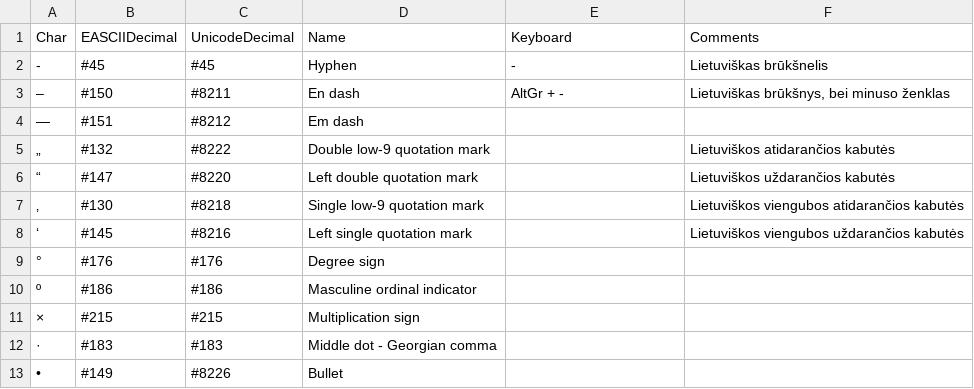
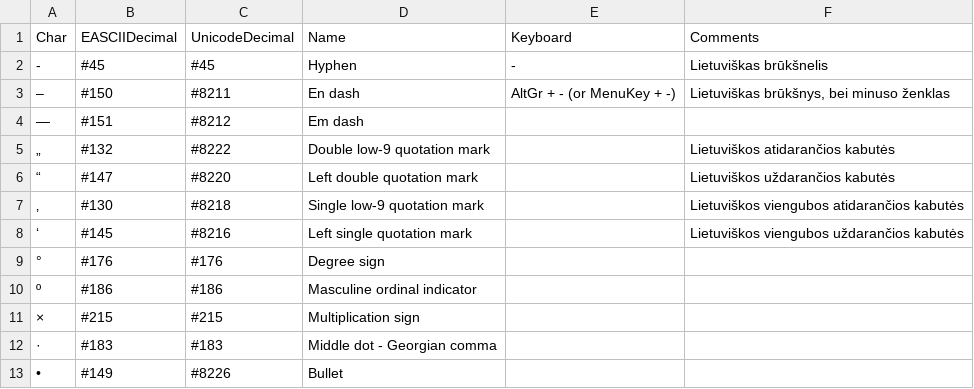
Before and after one commit to 00riddle00/dotfiles, a TSV file: .local/share/dotshare/chars.tsv, drawn as a sheet.

Commit message:
Update chars file.

```diff
--- a/.local/share/dotshare/chars.tsv
+++ b/.local/share/dotshare/chars.tsv
@@ -2,3 +2,3 @@ Char	EASCIIDecimal	UnicodeDecimal	Name	Keyboard	Comments
 -	#45	#45	Hyphen	-	Lietuviškas brūkšnelis
-–	#150	#8211	En dash	AltGr + -	Lietuviškas brūkšnys, bei minuso ženklas
+–	#150	#8211	En dash	AltGr + - (or MenuKey + -)	Lietuviškas brūkšnys, bei minuso ženklas
 —	#151	#8212	Em dash		
```
